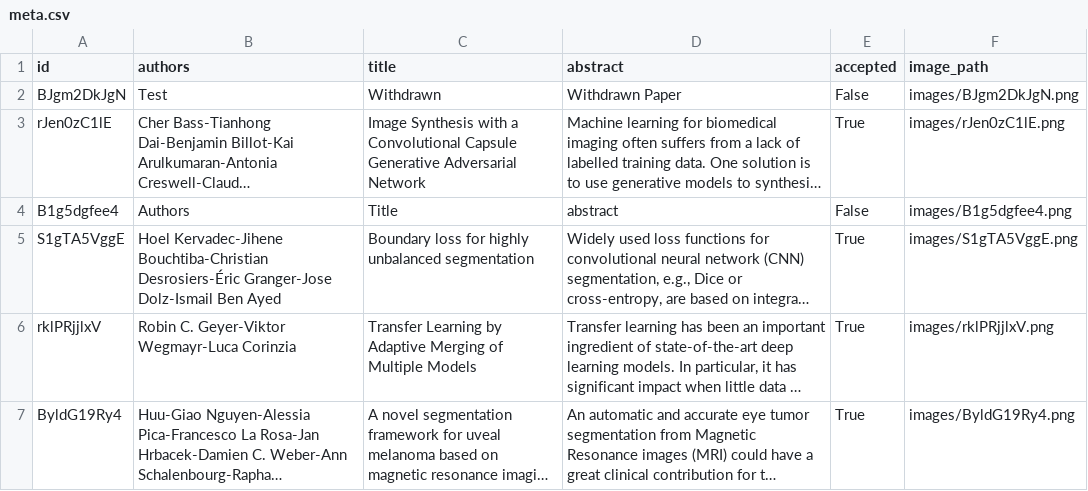
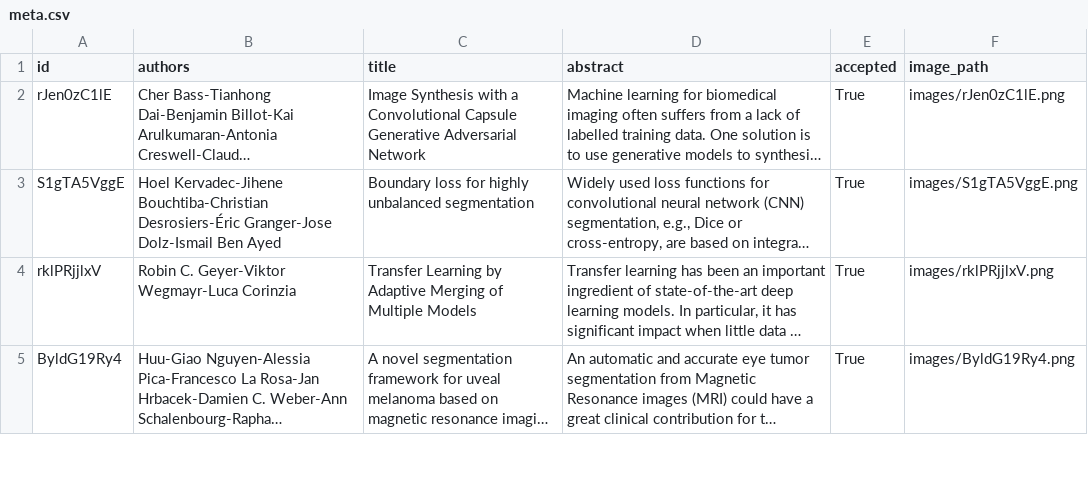
Before and after one commit to Marcus9512/Judging-an-academic-paper-by-its-cover, a CSV file: data/meta.csv, drawn as a sheet; only a part is shown; long unchanged cells end in …; the diff names each change by its address in the sheet, - before the commit and + after, or states it on an @@ line.

```diff
--- a/data/meta.csv
+++ b/data/meta.csv
-row 2: BJgm2DkJgN | Test | Withdrawn | Withdrawn Paper | False | images/BJgm2DkJgN.png
-row 4: B1g5dgfee4 | Authors | Title | abstract | False | images/B1g5dgfee4.png
```
Also changed, not shown: 4 other files.
